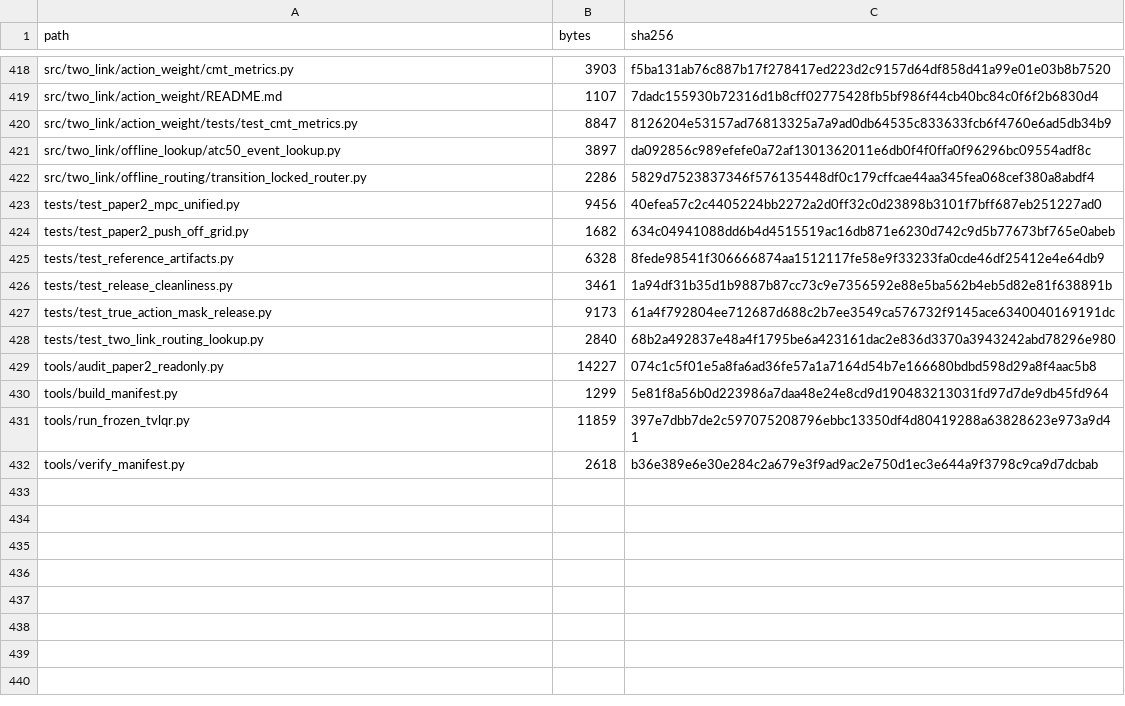
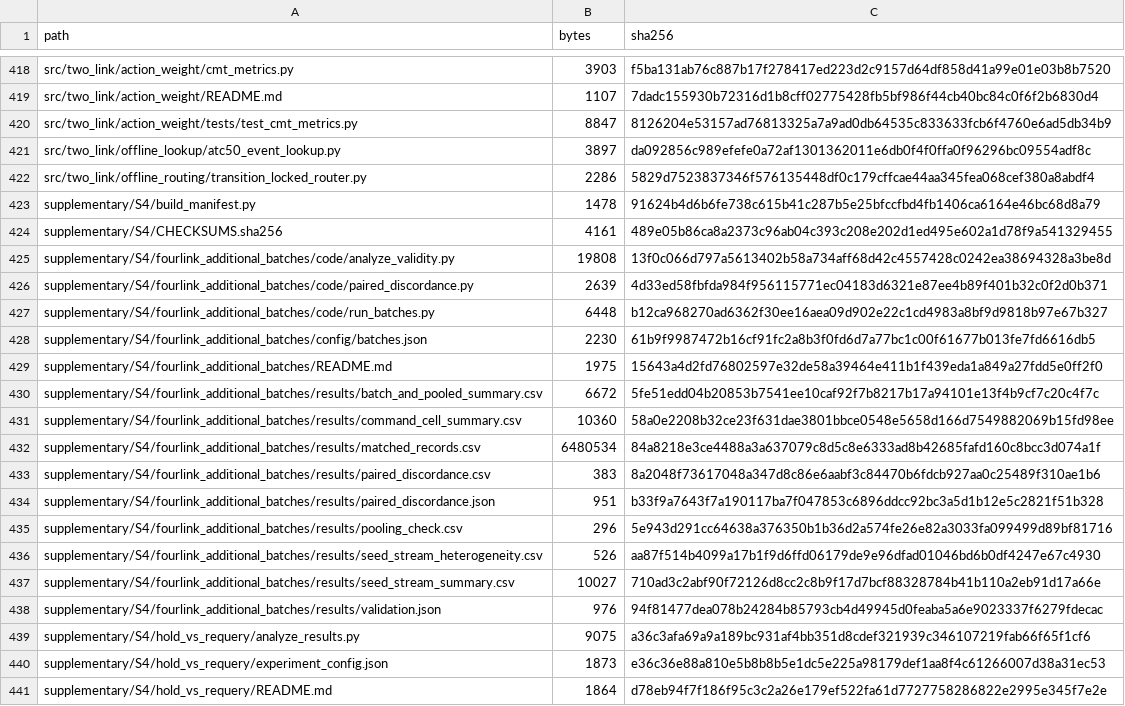
Before and after one commit to QTQT233/Sign-Constrained-Reinforcement-Learning-for-Energy-Efficient-Bipedal-Foot-Placement, a CSV file: MANIFEST.csv, drawn as a sheet; only a part is shown, gaps mark what is left out; the shorter side is filled out with more unchanged rows; the diff covers the shown part only.

Commit message:
Publish Supplementary Archive S4 analyses

```diff
--- a/MANIFEST.csv
+++ b/MANIFEST.csv
@@ -422 +422,20 @@ src/two_link/offline_lookup/atc50_event_lookup.py,3897,da092856c989efefe0a72af13
 src/two_link/offline_routing/transition_locked_router.py,2286,5829d7523837346f576135448df0c179cffcae44aa345fea068cef380a8abdf4
+supplementary/S4/build_manifest.py,1478,91624b4d6b6fe738c615b41c287b5e25bfccfbd4fb1406ca6164e46bc68d8a79
+supplementary/S4/CHECKSUMS.sha256,4161,489e05b86ca8a2373c96ab04c393c208e202d1ed495e602a1d78f9a541329455
+supplementary/S4/fourlink_additional_batches/code/analyze_validity.py,19808,13f0c066d797a5613402b58a734aff68d42c4557428c0242ea38694328a3be8d
+supplementary/S4/fourlink_additional_batches/code/paired_discordance.py,2639,4d33ed58fbfda984f956115771ec04183d6321e87ee4b89f401b32c0f2d0b371
+supplementary/S4/fourlink_additional_batches/code/run_batches.py,6448,b12ca968270ad6362f30ee16aea09d902e22c1cd4983a8bf9d9818b97e67b327
+supplementary/S4/fourlink_additional_batches/config/batches.json,2230,61b9f9987472b16cf91fc2a8b3f0fd6d7a77bc1c00f61677b013fe7fd6616db5
+supplementary/S4/fourlink_additional_batches/README.md,1975,15643a4d2fd76802597e32de58a39464e411b1f439eda1a849a27fdd5e0ff2f0
+supplementary/S4/fourlink_additional_batches/results/batch_and_pooled_summary.csv,6672,5fe51edd04b20853b7541ee10caf92f7b8217b17a94101e13f4b9cf7c20c4f7c
+supplementary/S4/fourlink_additional_batches/results/command_cell_summary.csv,10360,58a0e2208b32ce23f631dae3801bbce0548e5658d166d7549882069b15fd98ee
+supplementary/S4/fourlink_additional_batches/results/matched_records.csv,6480534,84a8218e3ce4488a3a637079c8d5c8e6333ad8b42685fafd160c8bcc3d074a1f
+supplementary/S4/fourlink_additional_batches/results/paired_discordance.csv,383,8a2048f73617048a347d8c86e6aabf3c84470b6fdcb927aa0c25489f310ae1b6
+supplementary/S4/fourlink_additional_batches/results/paired_discordance.json,951,b33f9a7643f7a190117ba7f047853c6896ddcc92bc3a5d1b12e5c2821f51b328
+supplementary/S4/fourlink_additional_batches/results/pooling_check.csv,296,5e943d291cc64638a376350b1b36d2a574fe26e82a3033fa099499d89bf81716
+supplementary/S4/fourlink_additional_batches/results/seed_stream_heterogeneity.csv,526,aa87f514b4099a17b1f9d6ffd06179de9e96dfad01046bd6b0df4247e67c4930
+supplementary/S4/fourlink_additional_batches/results/seed_stream_summary.csv,10027,710ad3c2abf90f72126d8cc2c8b9f17d7bcf88328784b41b110a2eb91d17a66e
+supplementary/S4/fourlink_additional_batches/results/validation.json,976,94f81477dea078b24284b85793cb4d49945d0feaba5a6e9023337f6279fdecac
+supplementary/S4/hold_vs_requery/analyze_results.py,9075,a36c3afa69a9a189bc931af4bb351d8cdef321939c346107219fab66f65f1cf6
+supplementary/S4/hold_vs_requery/experiment_config.json,1873,e36c36e88a810e5b8b8b5e1dc5e225a98179def1aa8f4c61266007d38a31ec53
+supplementary/S4/hold_vs_requery/README.md,1864,d78eb94f7f186f95c3c2a26e179ef522fa61d7727758286822e2995e345f7e2e
```
Also changed, not shown: 21 added rows and 10 edited cells elsewhere in this file, 46 other files.
